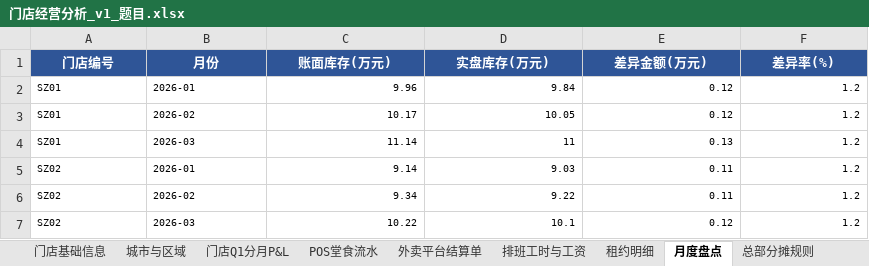
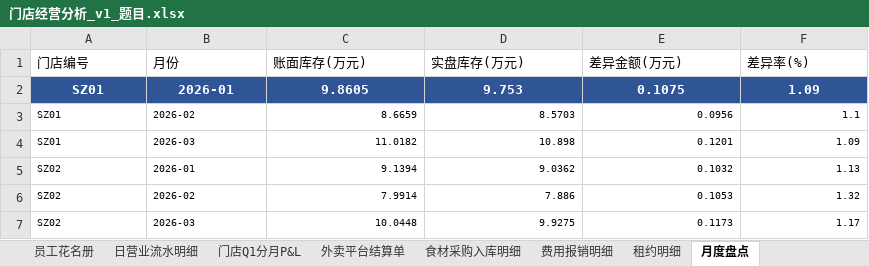
Before and after one commit to ZYH-Coder334/zyh666, an Excel workbook: 高经济价值第六期_门店经营分析/门店经营分析_v1_题目.xlsx, sheet 月度盘点, drawn as a sheet; only a part is shown; values as stored, in another font and other column widths than the file's, no borders; the diff covers the shown part only; the diff names each change by its address in the sheet, - before the commit and + after, or states it on an @@ line.

```diff
--- a/高经济价值第六期_门店经营分析/门店经营分析_v1_题目.xlsx (sheet 月度盘点)
+++ b/高经济价值第六期_门店经营分析/门店经营分析_v1_题目.xlsx (sheet 月度盘点)
-sheet tab: POS堂食流水
+sheet tab: 日营业流水明细
-sheet tab: 排班工时与工资
+sheet tab: 员工花名册
+sheet tab: 食材采购入库明细
+sheet tab: 费用报销明细
@@ sheet tab order changed: 员工花名册 | 日营业流水明细 | 门店Q1分月P&L | 外卖平台结算单 | 食材采购入库明细 | 费用报销明细 | 租约明细 | 月度盘点 @@
@@ A1:F1 fill: #2F5597 → none, bold: on → off, text colour: #FFFFFF → black, alignment: center → left @@
@@ A2:F2 fill: none → #2F5597, bold: off → on, text colour: black → #FFFFFF, text size: larger @@
-A2:B2 alignment: left
+A2:B2 alignment: center
-C2 (账面库存(万元)): 9.96
+C2 (账面库存(万元)): 9.8605
-C2:F2 alignment: right
+C2:F2 alignment: center
-D2 (实盘库存(万元)): 9.84
+D2 (实盘库存(万元)): 9.753
-E2 (差异金额(万元)): 0.12
+E2 (差异金额(万元)): 0.1075
-F2 (差异率(%)): 1.2
+F2 (差异率(%)): 1.09
-C3 (账面库存(万元)): 10.17
+C3 (账面库存(万元)): 8.6659
-D3 (实盘库存(万元)): 10.05
+D3 (实盘库存(万元)): 8.5703
-E3 (差异金额(万元)): 0.12
+E3 (差异金额(万元)): 0.0956
-F3 (差异率(%)): 1.2
+F3 (差异率(%)): 1.1
-C4 (账面库存(万元)): 11.14
+C4 (账面库存(万元)): 11.0182
-D4 (实盘库存(万元)): 11
+D4 (实盘库存(万元)): 10.898
-E4 (差异金额(万元)): 0.13
+E4 (差异金额(万元)): 0.1201
-F4 (差异率(%)): 1.2
+F4 (差异率(%)): 1.09
-C5 (账面库存(万元)): 9.14
+C5 (账面库存(万元)): 9.1394
-D5 (实盘库存(万元)): 9.03
+D5 (实盘库存(万元)): 9.0362
-E5 (差异金额(万元)): 0.11
+E5 (差异金额(万元)): 0.1032
-F5 (差异率(%)): 1.2
+F5 (差异率(%)): 1.13
-C6 (账面库存(万元)): 9.34
+C6 (账面库存(万元)): 7.9914
-D6 (实盘库存(万元)): 9.22
+D6 (实盘库存(万元)): 7.886
-E6 (差异金额(万元)): 0.11
+E6 (差异金额(万元)): 0.1053
-F6 (差异率(%)): 1.2
+F6 (差异率(%)): 1.32
-C7 (账面库存(万元)): 10.22
+C7 (账面库存(万元)): 10.0448
-D7 (实盘库存(万元)): 10.1
+D7 (实盘库存(万元)): 9.9275
-E7 (差异金额(万元)): 0.12
+E7 (差异金额(万元)): 0.1173
-F7 (差异率(%)): 1.2
+F7 (差异率(%)): 1.17
```
Also changed, not shown: 30 added rows and 213 edited cells elsewhere in this sheet, sheet 日营业流水明细, sheet 门店Q1分月P&L, sheet 外卖平台结算单, sheet 门店基础信息, sheet 租约明细, sheet 城市与区域, 3 more sheets, other sheet tabs, 第六期出题登记表.xlsx, 高经济价值第六期_门店经营分析/门店经营分析_v1_标准答案.xlsx, 7 other files.
